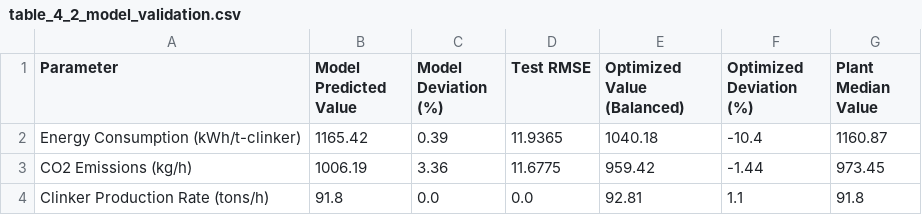
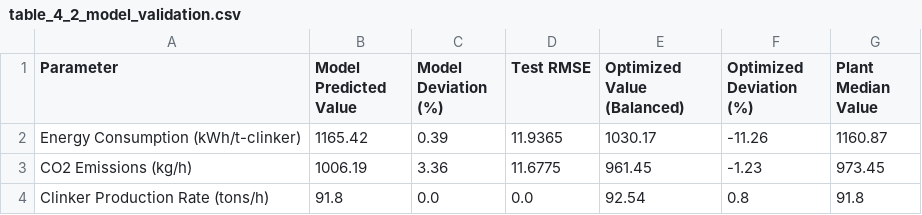
Before and after one commit to DeFidelity/Process-Optimisation-for-sustainable-cement-production-with-machine-learning, a CSV file: outputs/tables/table_4_2_model_validation.csv, drawn as a sheet.

```diff
--- a/outputs/tables/table_4_2_model_validation.csv
+++ b/outputs/tables/table_4_2_model_validation.csv
@@ -1,4 +1,4 @@
 Parameter,Model Predicted Value,Model Deviation (%),Test RMSE,Optimized Value (Balanced),Optimized Deviation (%),Plant Median Value
-Energy Consumption (kWh/t-clinker),1165.42,0.39,11.9365,1040.18,-10.4,1160.87
-CO2 Emissions (kg/h),1006.19,3.36,11.6775,959.42,-1.44,973.45
-Clinker Production Rate (tons/h),91.8,0.0,0.0,92.81,1.1,91.8
+Energy Consumption (kWh/t-clinker),1165.42,0.39,11.9365,1030.17,-11.26,1160.87
+CO2 Emissions (kg/h),1006.19,3.36,11.6775,961.45,-1.23,973.45
+Clinker Production Rate (tons/h),91.8,0.0,0.0,92.54,0.8,91.8
```
Also changed, not shown: outputs/tables/balanced_setpoint_recommendations.csv, outputs/tables/pareto_front_results.csv, 11 other files.
